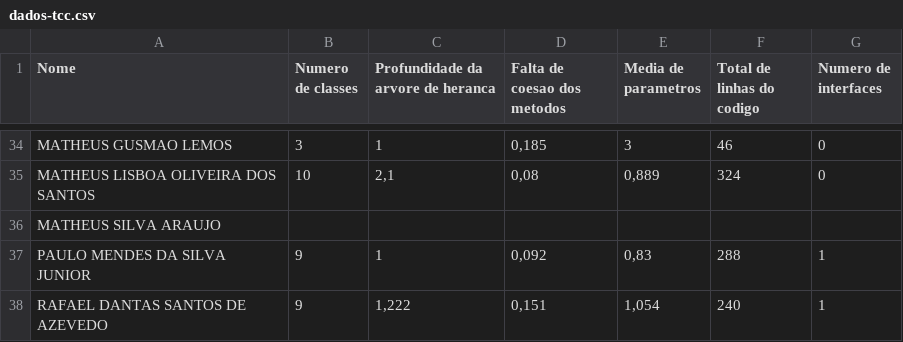
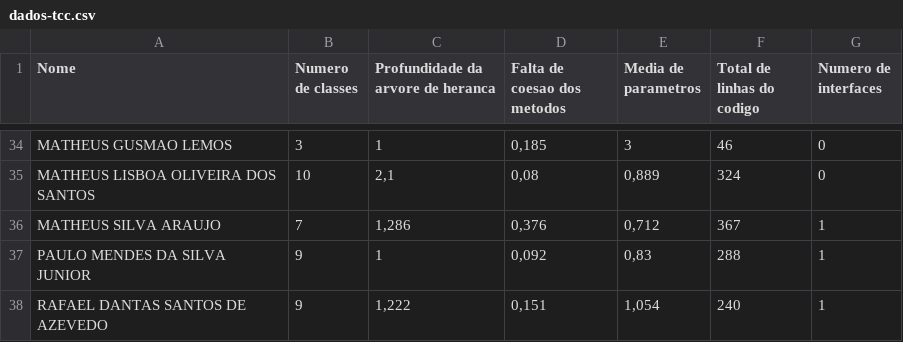
Before and after one commit to joseglauberbo/TCC, a CSV file: dados-tcc.csv, drawn as a sheet; only a part is shown, gaps mark what is left out.

Commit message:
agora sim

```diff
--- a/dados-tcc.csv
+++ b/dados-tcc.csv
@@ -35,3 +35,3 @@ MATHEUS GUSMAO LEMOS,3,1,"0,185",3,46,0
 MATHEUS LISBOA OLIVEIRA DOS SANTOS,10,"2,1","0,08","0,889",324,0
-MATHEUS SILVA ARAUJO,,,,,,
+MATHEUS SILVA ARAUJO,7,"1,286","0,376","0,712",367,1
 PAULO MENDES DA SILVA JUNIOR,9,1,"0,092","0,83",288,1
```
